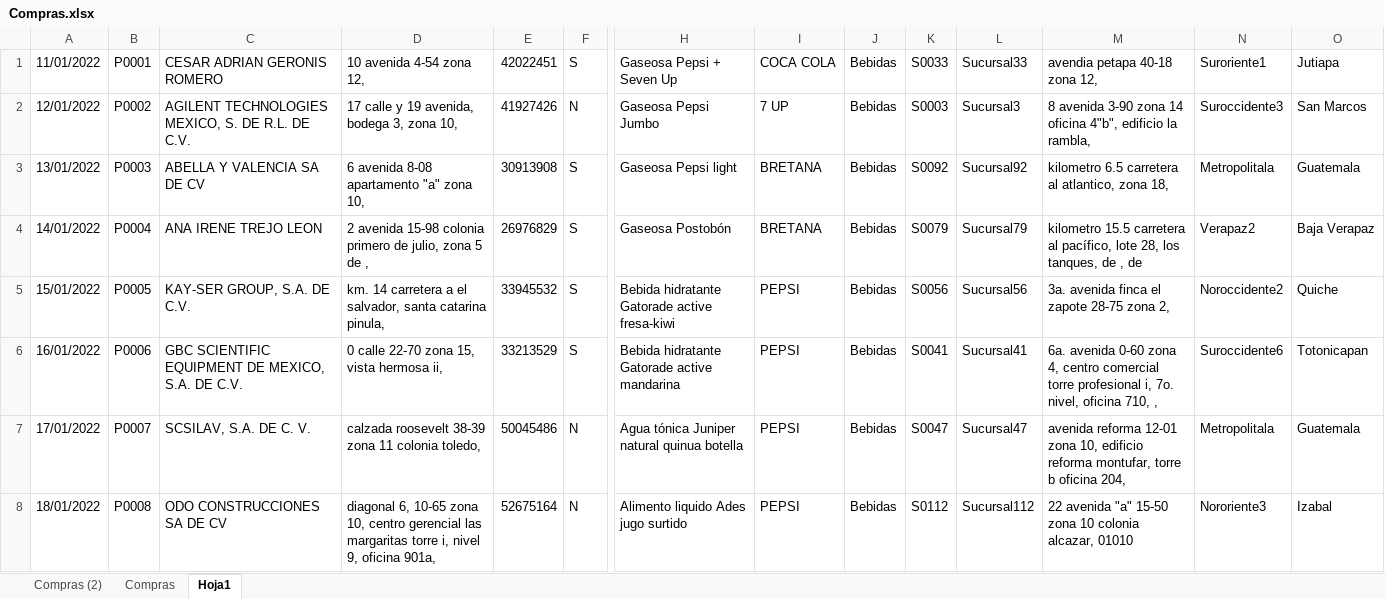
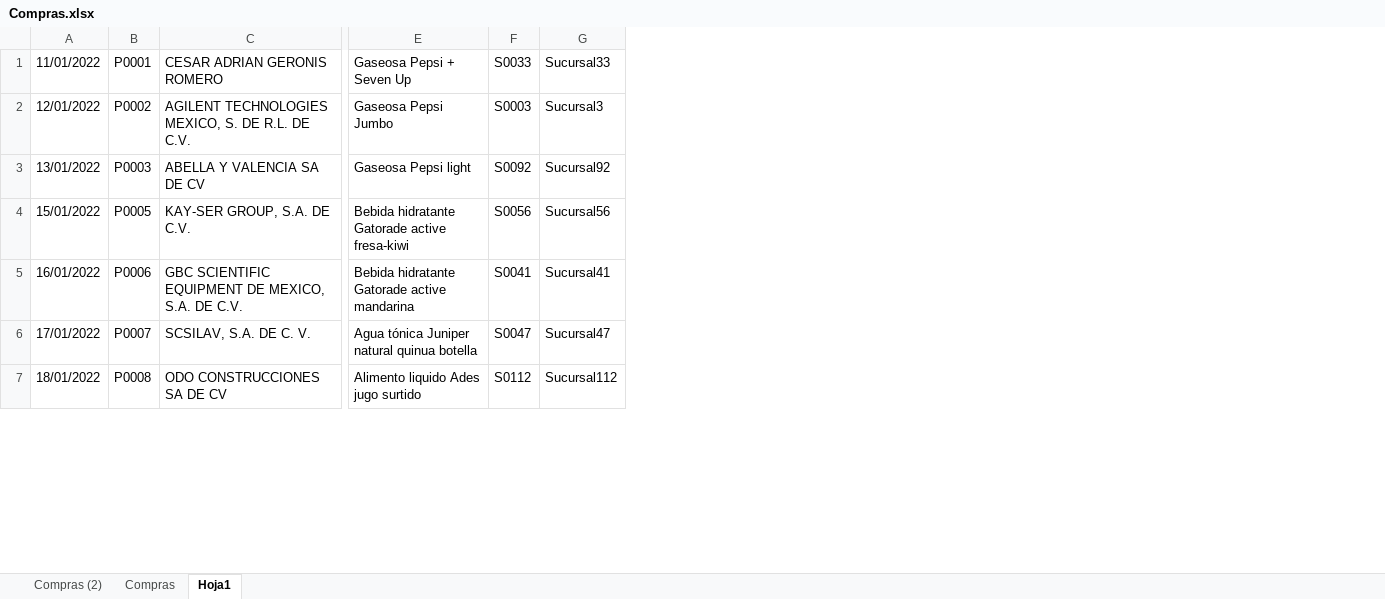
Before and after one commit to Audrie8a/-SS2-Fase1_201801263, an Excel workbook: Fase 1/FolderOrigen/Compras.xlsx, sheet Hoja1, drawn as a sheet; only a part is shown, gaps mark what is left out; values as stored, in another font and other column widths than the file's, no cell formats; removed rows and columns are numbered as before the commit, all else as after; rows hold the shown columns only; the diff covers the shown part only; the diff names each change by its address in the sheet, - before the commit and + after, or states it on an @@ line.

```diff
--- a/Fase 1/FolderOrigen/Compras.xlsx (sheet Hoja1)
+++ b/Fase 1/FolderOrigen/Compras.xlsx (sheet Hoja1)
-column D, rows 1-3: 10 avenida 4-54 zona 12, | 17 calle y 19 avenida, bodega 3, zona 10, | 6 avenida 8-08 apartamento "a" zona 10,; rows 5-8: km. 14 carretera a el salvador, santa catarina pinula, | 0 calle 22-70 zona 15, vista hermosa ii, | calzada roosevelt 38-39 zona 11 colonia toledo, | diagonal 6, 10-65 zona 10, centro gerencial las margaritas torre i, nivel 9, oficina 901a,
-column E, rows 1-3: 42022451 | 41927426 | 30913908; rows 5-8: 33945532 | 33213529 | 50045486 | 52675164
-column F, rows 1-3: S | N | S; rows 5-8: S | S | N | N
-column I, rows 1-3: COCA COLA | 7 UP | BRETANA; rows 5-8: all PEPSI
-column J, rows 1-3: all Bebidas; rows 5-8: all Bebidas
-column M, rows 1-3: avendia petapa 40-18 zona 12, | 8 avenida 3-90 zona 14 oficina 4"b", edificio la rambla, | kilometro 6.5 carretera al atlantico, zona 18,; rows 5-8: 3a. avenida finca el zapote 28-75 zona 2, | 6a. avenida 0-60 zona 4, centro comercial torre profesional i, 7o. nivel, oficina 710, , | avenida reforma 12-01 zona 10, edificio reforma montufar, torre b oficina 204, | 22 avenida "a" 15-50 zona 10 colonia alcazar, 01010
-column N, rows 1-3: Suroriente1 | Suroccidente3 | Metropolitala; rows 5-8: Noroccidente2 | Suroccidente6 | Metropolitala | Nororiente3
-column O, rows 1-3: Jutiapa | San Marcos | Guatemala; rows 5-8: Quiche | Totonicapan | Guatemala | Izabal
-row 4: 14/01/2022 | P0004 | ANA IRENE TREJO LEON | 2 avenida 15-98 colonia primero de julio, zona 5 de , | 26976829 | S | Gaseosa Postobón | BRETANA | Bebidas | S0079 | Sucursal79 | kilometro 15.5 carretera al pacífico, lote 28, los tanques, de , de | Verapaz2 | Baja Verapaz
```
Also changed, not shown: 1 edited cell elsewhere in this sheet, cell formats, Fase 1/FolderOrigen/Ventas.xlsx, 6 other files.
